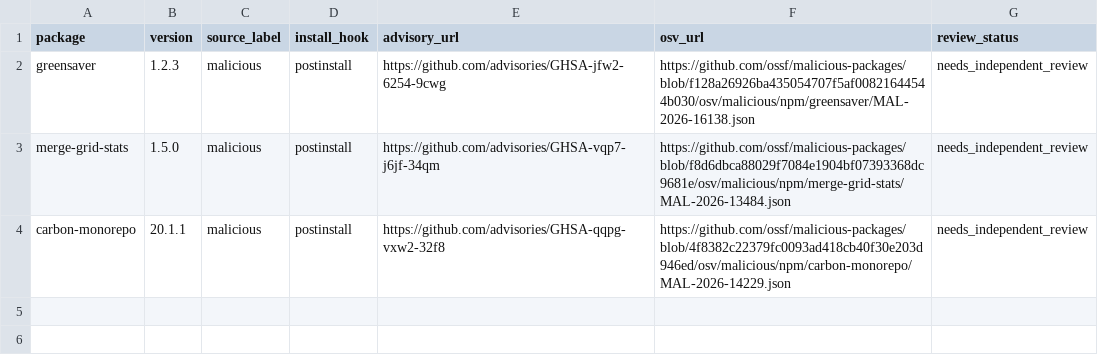
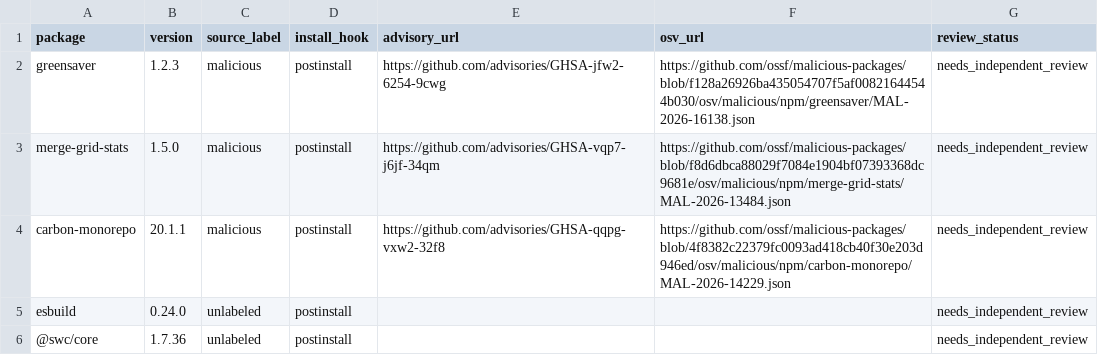
Before and after one commit to trtpham/DA_AgentNPM, a CSV file: data/candidates.csv, drawn as a sheet.

```diff
--- a/data/candidates.csv
+++ b/data/candidates.csv
@@ -4 +4,3 @@ merge-grid-stats,1.5.0,malicious,postinstall,https://github.com/advisories/GHSA-
 carbon-monorepo,20.1.1,malicious,postinstall,https://github.com/advisories/GHSA-qqpg-vxw2-32f8,https://github.com/ossf/malicious-packages/blob/4f8382c22379fc0093ad418cb40f30e203d946ed/osv/malicious/npm/carbon-monorepo/MAL-2026-14229.json,needs_independent_review
+esbuild,0.24.0,unlabeled,postinstall,,,needs_independent_review
+@swc/core,1.7.36,unlabeled,postinstall,,,needs_independent_review
```
Also changed, not shown: 30 other files.
